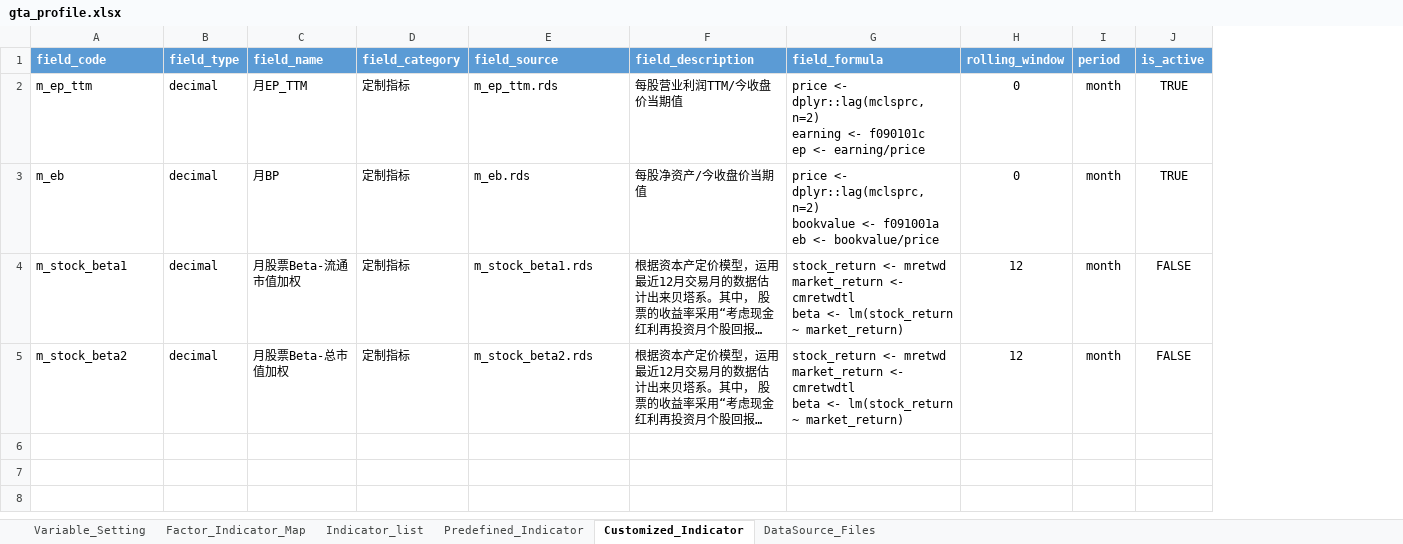
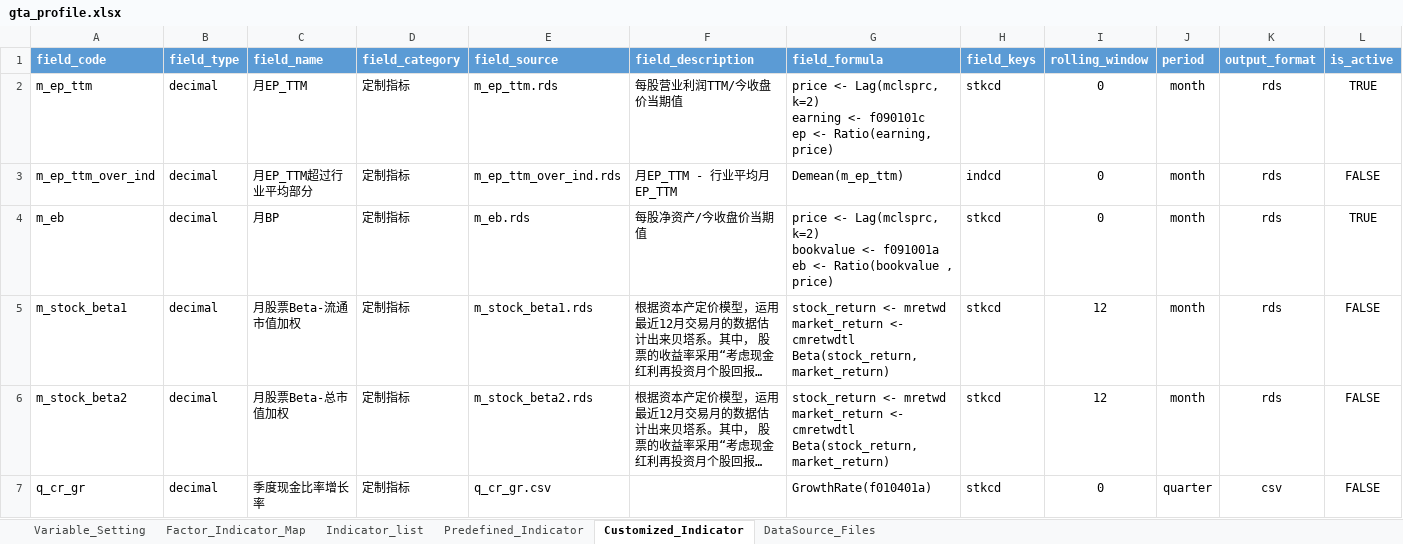
Before and after one commit to chriszheng2016/zstmodelr, an Excel workbook: inst/etc/gta_profile.xlsx, sheet Customized_Indicator, drawn as a sheet; long unchanged cells end in …; values as stored, in another font and other column widths than the file's, no borders; table styles not drawn; addresses are those after the commit; ↵ is a line break in a cell; the diff names each change by its address in the sheet, - before the commit and + after, or states it on an @@ line.

Commit message:
ENH: refactor indicator-producer
     add indicator-generate, add validate feature, add debug feature in
     indicator-define and indicator-build. Add ind_keys in gta_profile.xlsx
      to support computing industrial average

```diff
--- a/inst/etc/gta_profile.xlsx (sheet Customized_Indicator)
+++ b/inst/etc/gta_profile.xlsx (sheet Customized_Indicator)
+column H (field_keys), row 2: stkcd; rows 4-6: all stkcd
+column K (output_format), row 2: rds; rows 4-6: all rds
-G2 (field_formula): price <- dplyr::lag(mclsprc, n=2) ↵ earning <- f090101c ↵ ep <- earning/price
+G2 (field_formula): price <- Lag(mclsprc, k=2) ↵ earning <- f090101c ↵ ep <- Ratio(earning, price)
+row 3: m_ep_ttm_over_ind | decimal | 月EP_TTM超过行业平均部分 | 定制指标 | m_ep_ttm_over_ind.rds | 月EP_TTM - 行业平均月EP_TTM | Demean(m_ep_ttm) | indcd | 0 | month | rds | FALSE
-G4 (field_formula): price <- dplyr::lag(mclsprc, n=2) ↵ bookvalue <- f091001a ↵ eb <- bookvalue/price
+G4 (field_formula): price <- Lag(mclsprc, k=2) ↵ bookvalue <- f091001a ↵ eb <- Ratio(bookvalue , price)
-G5:G6 (field_formula): …<- cmretwdtl ↵ beta <- lm(stock_return ~ market_return)
+G5:G6 (field_formula): …<- cmretwdtl ↵ Beta(stock_return, market_return)
+row 7: q_cr_gr | decimal | 季度现金比率增长率 | 定制指标 | q_cr_gr.csv |  | GrowthRate(f010401a) | stkcd | 0 | quarter | csv | FALSE
```
Also changed, not shown: sheet Indicator_list, sheet Predefined_Indicator, sheet Variable_Setting, formulas that keep their value, hidden cells, 10 other files.
